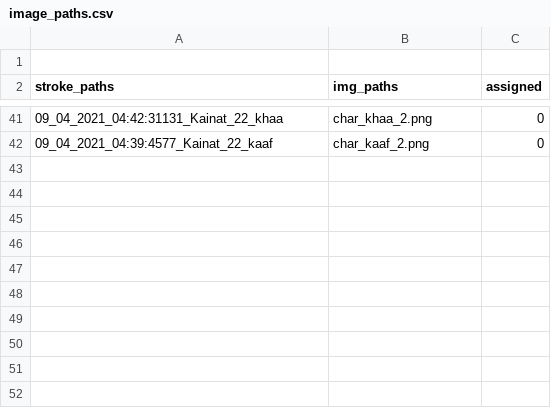
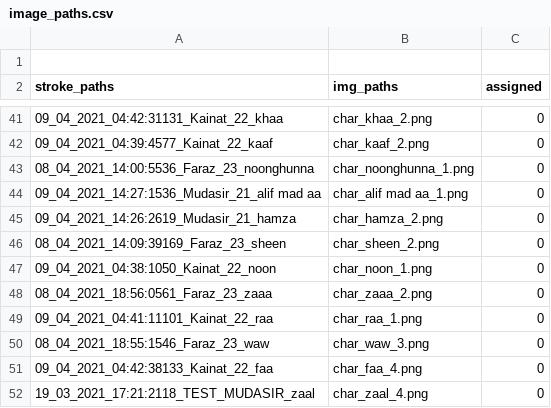
Before and after one commit to kaavish-ki-kavish/dataset_urdu_chars, a CSV file: image_paths.csv, drawn as a sheet; only a part is shown, gaps mark what is left out.

Commit message:
images and csv updated

```diff
--- a/image_paths.csv
+++ b/image_paths.csv
@@ -42 +42,11 @@ stroke_paths,img_paths,assigned
 09_04_2021_04:39:4577_Kainat_22_kaaf,char_kaaf_2.png,0
+08_04_2021_14:00:5536_Faraz_23_noonghunna,char_noonghunna_1.png,0
+09_04_2021_14:27:1536_Mudasir_21_alif mad aa,char_alif mad aa_1.png,0
+09_04_2021_14:26:2619_Mudasir_21_hamza,char_hamza_2.png,0
+08_04_2021_14:09:39169_Faraz_23_sheen,char_sheen_2.png,0
+09_04_2021_04:38:1050_Kainat_22_noon,char_noon_1.png,0
+08_04_2021_18:56:0561_Faraz_23_zaaa,char_zaaa_2.png,0
+09_04_2021_04:41:11101_Kainat_22_raa,char_raa_1.png,0
+08_04_2021_18:55:1546_Faraz_23_waw,char_waw_3.png,0
+09_04_2021_04:42:38133_Kainat_22_faa,char_faa_4.png,0
+19_03_2021_17:21:2118_TEST_MUDASIR_zaal,char_zaal_4.png,0
```
Also changed, not shown: 10 other files.
